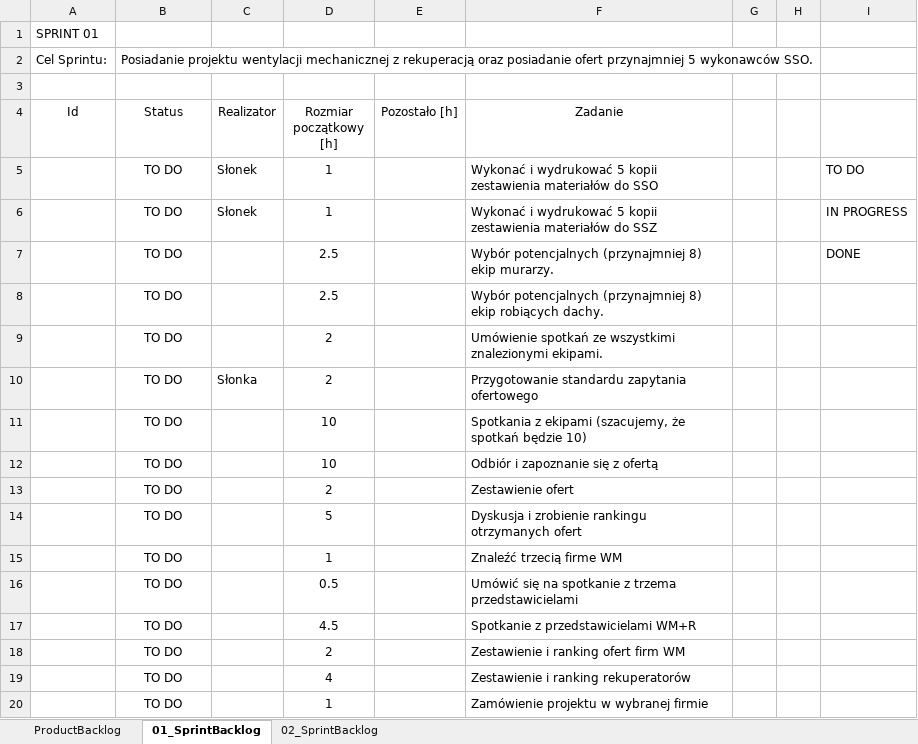
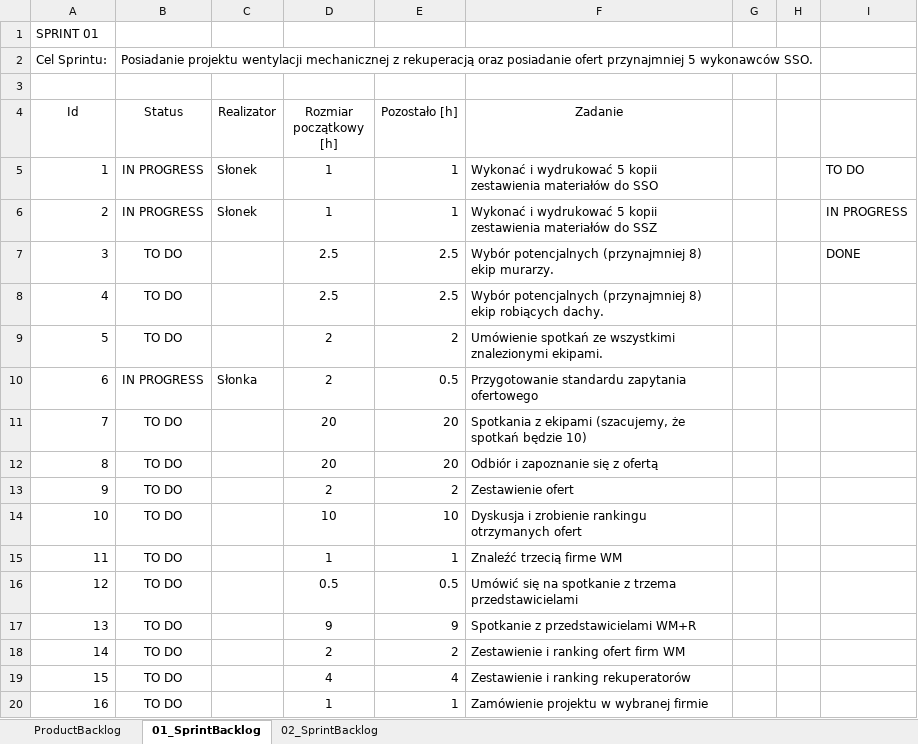
Before and after one commit to bajo2000/mati-sloncowati, an Excel workbook: plan/Backlog.xlsx, sheet 01_SprintBacklog, drawn as a sheet; only a part is shown; values as stored, in another font and other column widths than the file's, no borders; charts and pictures and table styles not drawn; removed rows and columns are numbered as before the commit, all else as after; the diff covers the shown part only; the diff names each change by its address in the sheet, - before the commit and + after, or states it on an @@ line.

Commit message:
dodanie wykresu burndown, update tasków

```diff
--- a/plan/Backlog.xlsx (sheet 01_SprintBacklog)
+++ b/plan/Backlog.xlsx (sheet 01_SprintBacklog)
-A5 (Id): (empty)
+A5 (Id): 1
-B5:B6 (Status): TO DO
+B5:B6 (Status): IN PROGRESS
-E5:E6 (Pozostało [h]): (empty)
+E5:E6 (Pozostało [h]): 1
-A6 (Id): (empty)
+A6 (Id): 2
-A7 (Id): (empty)
+A7 (Id): 3
-E7:E8 (Pozostało [h]): (empty)
+E7:E8 (Pozostało [h]): 2.5
-A8 (Id): (empty)
+A8 (Id): 4
-A9 (Id): (empty)
+A9 (Id): 5
-E9 (Pozostało [h]): (empty)
+E9 (Pozostało [h]): 2
-A10 (Id): (empty)
+A10 (Id): 6
-B10 (Status): TO DO
+B10 (Status): IN PROGRESS
-E10 (Pozostało [h]): (empty)
+E10 (Pozostało [h]): 0.5
-row 11:  | TO DO |  | 10 |  | Spotkania z ekipami (szacujemy, że spotkań będzie 10)
-row 12:  | TO DO |  | 10 |  | Odbiór i zapoznanie się z ofertą
+row 11: 7 | TO DO |  | 20 | 20 | Spotkania z ekipami (szacujemy, że spotkań będzie 10)
+row 12: 8 | TO DO |  | 20 | 20 | Odbiór i zapoznanie się z ofertą
-A13 (Id): (empty)
+A13 (Id): 9
-E13 (Pozostało [h]): (empty)
+E13 (Pozostało [h]): 2
-row 14:  | TO DO |  | 5 |  | Dyskusja i zrobienie rankingu otrzymanych ofert
+row 14: 10 | TO DO |  | 10 | 10 | Dyskusja i zrobienie rankingu otrzymanych ofert
-A15 (Id): (empty)
+A15 (Id): 11
-E15 (Pozostało [h]): (empty)
+E15 (Pozostało [h]): 1
-A16 (Id): (empty)
+A16 (Id): 12
-E16 (Pozostało [h]): (empty)
+E16 (Pozostało [h]): 0.5
-row 17:  | TO DO |  | 4.5 |  | Spotkanie z przedstawicielami WM+R
+row 17: 13 | TO DO |  | 9 | 9 | Spotkanie z przedstawicielami WM+R
-A18 (Id): (empty)
+A18 (Id): 14
-E18 (Pozostało [h]): (empty)
+E18 (Pozostało [h]): 2
-A19 (Id): (empty)
+A19 (Id): 15
-E19 (Pozostało [h]): (empty)
+E19 (Pozostało [h]): 4
-A20 (Id): (empty)
+A20 (Id): 16
-E20 (Pozostało [h]): (empty)
+E20 (Pozostało [h]): 1
```
Also changed, not shown: 39 added rows and 3 edited cells elsewhere in this sheet, charts or pictures.
